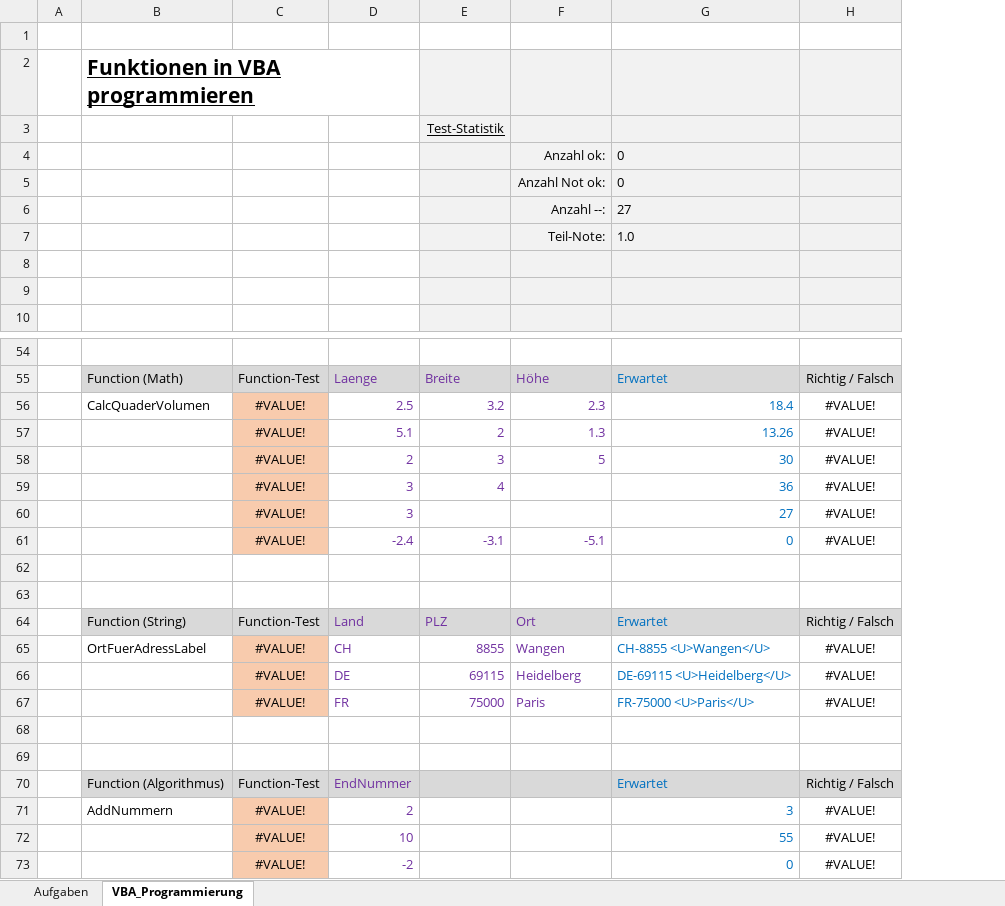
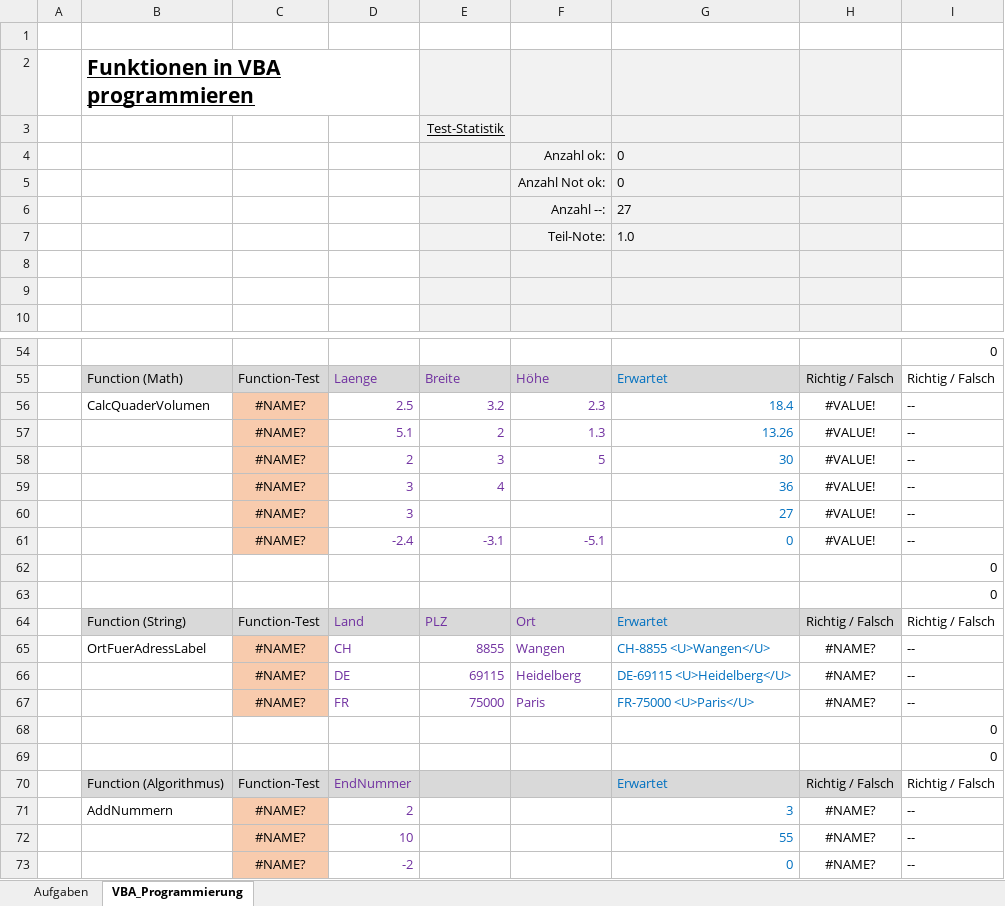
Before and after one commit to walter-rothlin/Source-Code, an Excel workbook: VBA/EXCEL_VBA_Pruefung_01.xlsm, sheet VBA_Programmierung, drawn as a sheet; only a part is shown, gaps mark what is left out; values as stored, in another font and other column widths than the file's, no borders; charts and pictures and conditional formats not drawn; the diff covers the shown part only; the diff names each change by its address in the sheet, - before the commit and + after, or states it on an @@ line.

```diff
--- a/VBA/EXCEL_VBA_Pruefung_01.xlsm (sheet VBA_Programmierung)
+++ b/VBA/EXCEL_VBA_Pruefung_01.xlsm (sheet VBA_Programmierung)
@@ column I unhidden, rows 54-73: 0 | Richtig / Falsch | -- | -- | -- | -- | -- | -- | 0 | 0 | Richtig / Falsch | -- | -- | -- | 0 | 0 | Richtig / Falsch | -- | -- | -- @@
-C56:C61: #VALUE!
+C56:C61: #NAME?
-C65:C67: #VALUE!
+C65:C67: #NAME?
-H65:H67: #VALUE!
+H65:H67: #NAME?
-C71:C73: #VALUE!
+C71:C73: #NAME?
-H71:H73: #VALUE!
+H71:H73: #NAME?
```
Also changed, not shown: 13 edited cells elsewhere in this sheet, sheet Aufgaben, formulas that keep their value, charts or pictures, SchulungsUnterlagen/Semesterprogramme/BZU_Semesterprogramme.xlsm.
